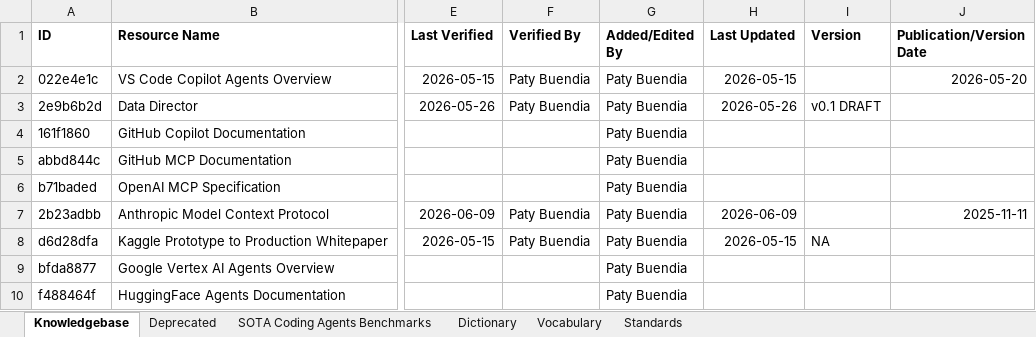
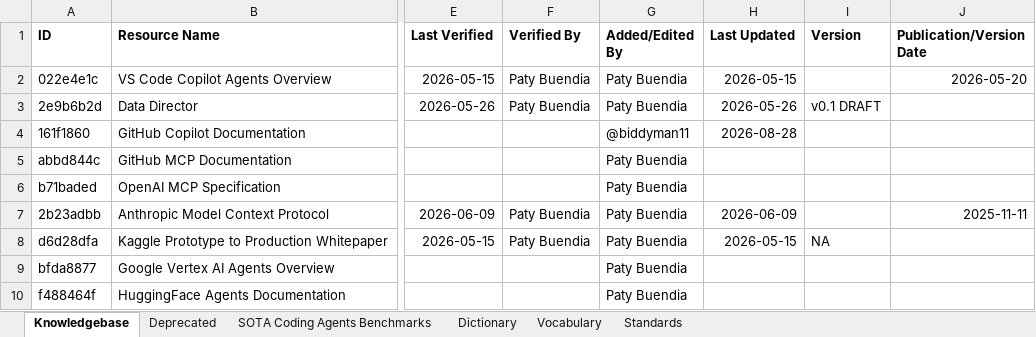
Before and after one commit to MEDGALIA/rda-alaf, an Excel workbook: data/VANTAGE-Technology-Radar.xlsx, sheet Knowledgebase, drawn as a sheet; only a part is shown, gaps mark what is left out; values as stored, in another font and other column widths than the file's, no borders; conditional formats not drawn; the diff names each change by its address in the sheet, - before the commit and + after, or states it on an @@ line.

```diff
--- a/data/VANTAGE-Technology-Radar.xlsx (sheet Knowledgebase)
+++ b/data/VANTAGE-Technology-Radar.xlsx (sheet Knowledgebase)
-G4 (Added/Edited By): Paty Buendia
+G4 (Added/Edited By): @biddyman11
-H4 (Last Updated): (empty)
+H4 (Last Updated): 2026-08-28
```
Also changed, not shown: 1 other file.
